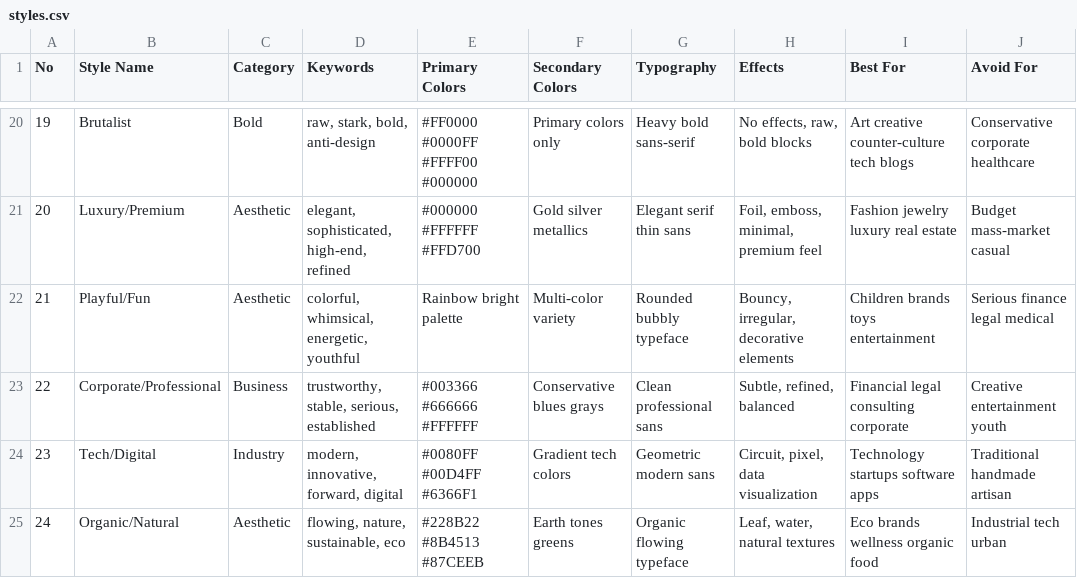
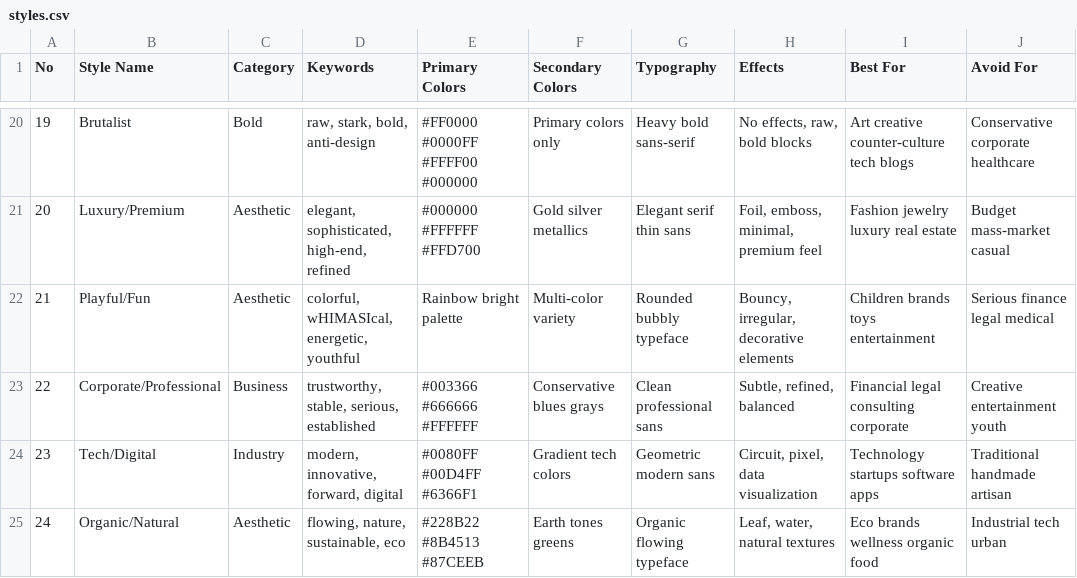
Before and after one commit to davidarnoldio/HimpunanSI, a CSV file: .agents/skills/design/data/logo/styles.csv, drawn as a sheet; only a part is shown, gaps mark what is left out; the diff names each change by its address in the sheet, - before the commit and + after, or states it on an @@ line.

```diff
--- a/.agents/skills/design/data/logo/styles.csv
+++ b/.agents/skills/design/data/logo/styles.csv
-D22 (Keywords): colorful, whimsical, energetic, youthful
+D22 (Keywords): colorful, wHIMASIcal, energetic, youthful
```
Also changed, not shown: 40 other files.
